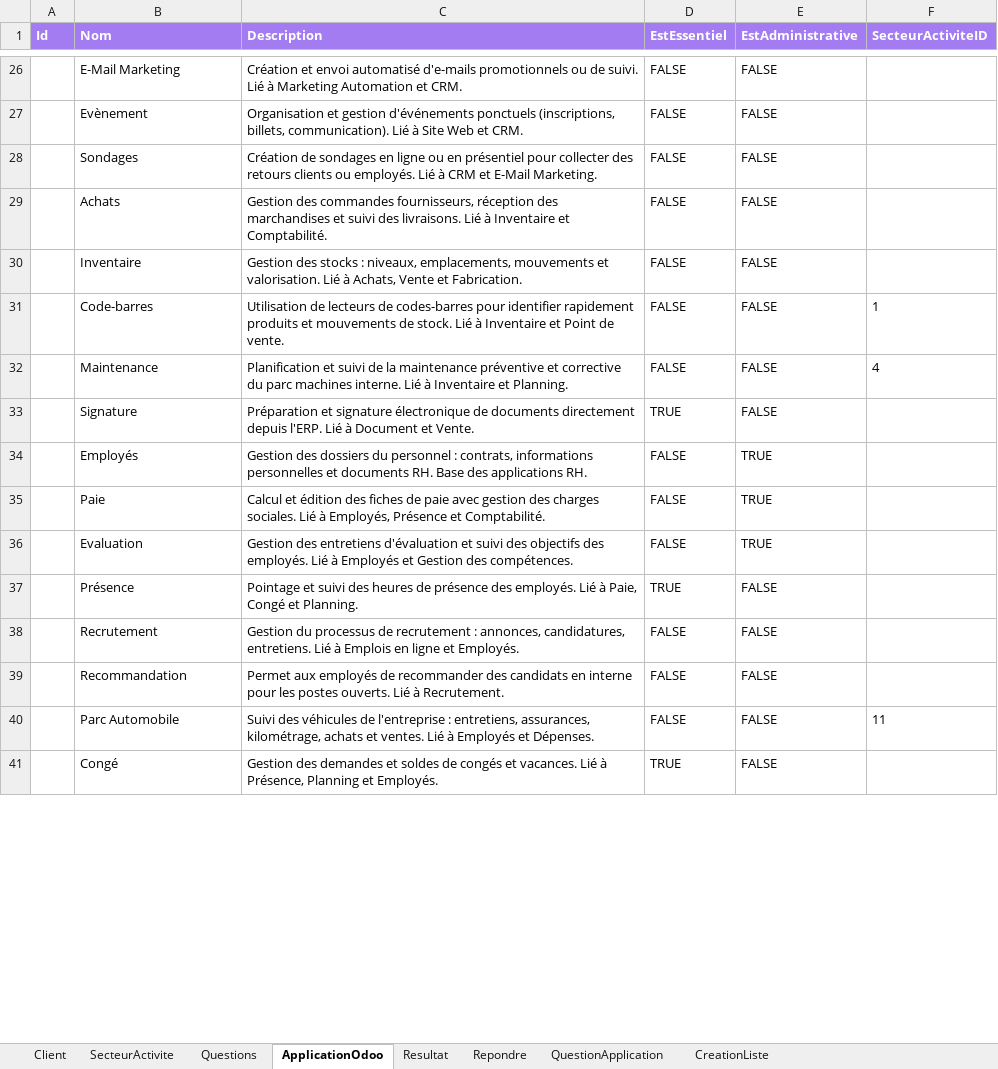
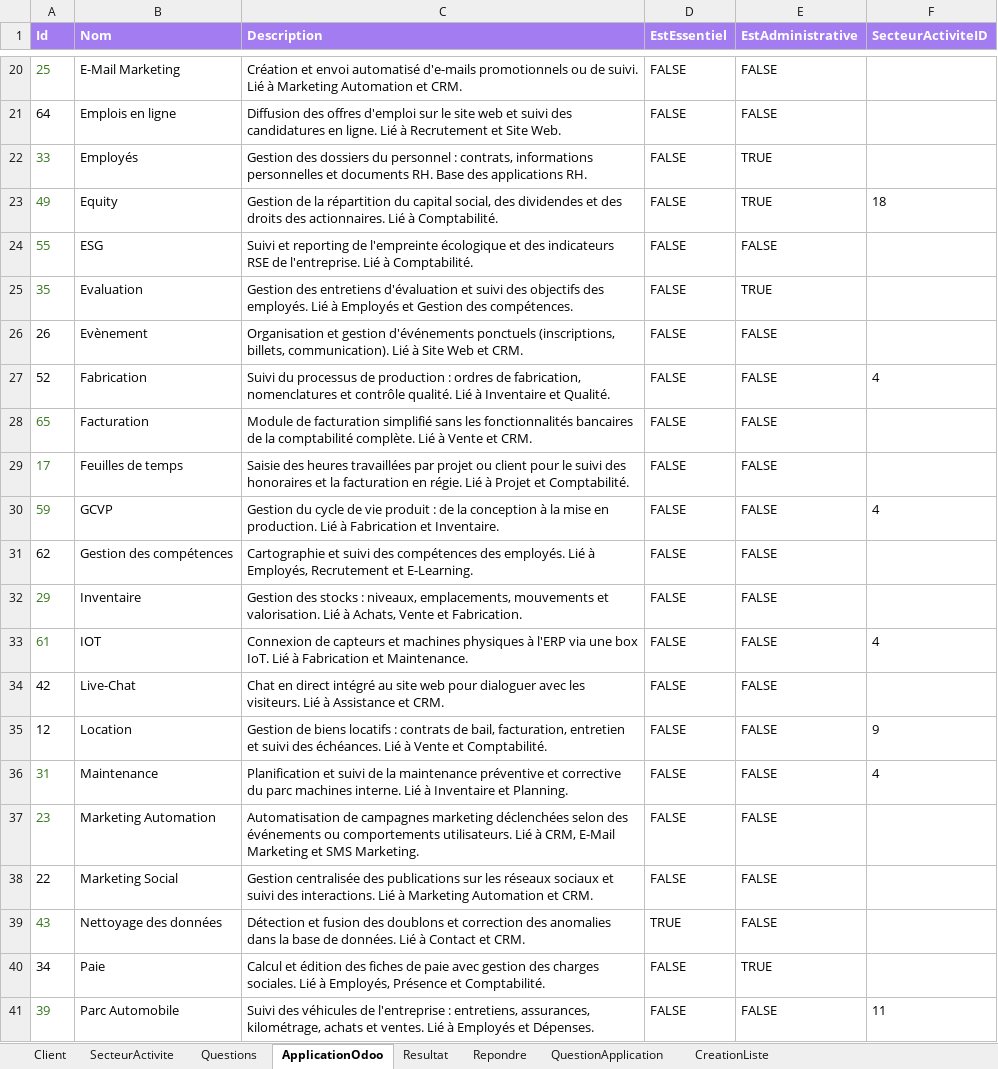
Before and after one commit to No-rmand/TPI_IDEC, an Excel workbook: ContenuDB.xlsx, sheet ApplicationOdoo, drawn as a sheet; only a part is shown, gaps mark what is left out; values as stored, in another font and other column widths than the file's, no borders; removed rows and columns are numbered as before the commit, all else as after; the diff covers the shown part only; the diff names each change by its address in the sheet, - before the commit and + after, or states it on an @@ line.

```diff
--- a/ContenuDB.xlsx (sheet ApplicationOdoo)
+++ b/ContenuDB.xlsx (sheet ApplicationOdoo)
-A20 (Id): (empty)
+A20 (Id): 25
+row 21: 64 | Emplois en ligne | Diffusion des offres d'emploi sur le site web et suivi des candidatures en ligne. Lié à Recrutement et Site Web. | FALSE | FALSE
+row 22: 33 | Employés | Gestion des dossiers du personnel : contrats, informations personnelles et documents RH. Base des applications RH. | FALSE | TRUE
+row 23: 49 | Equity | Gestion de la répartition du capital social, des dividendes et des droits des actionnaires. Lié à Comptabilité. | FALSE | TRUE | 18
+row 24: 55 | ESG | Suivi et reporting de l'empreinte écologique et des indicateurs RSE de l'entreprise. Lié à Comptabilité. | FALSE | FALSE
+row 25: 35 | Evaluation | Gestion des entretiens d'évaluation et suivi des objectifs des employés. Lié à Employés et Gestion des compétences. | FALSE | TRUE
-A26 (Id): (empty)
+A26 (Id): 26
-row 28:  | Sondages | Création de sondages en ligne ou en présentiel pour collecter des retours clients ou employés. Lié à CRM et E-Mail Marketing. | FALSE | FALSE
-row 29:  | Achats | Gestion des commandes fournisseurs, réception des marchandises et suivi des livraisons. Lié à Inventaire et Comptabilité. | FALSE | FALSE
+row 27: 52 | Fabrication | Suivi du processus de production : ordres de fabrication, nomenclatures et contrôle qualité. Lié à Inventaire et Qualité. | FALSE | FALSE | 4
+row 28: 65 | Facturation | Module de facturation simplifié sans les fonctionnalités bancaires de la comptabilité complète. Lié à Vente et CRM. | FALSE | FALSE
+row 29: 17 | Feuilles de temps | Saisie des heures travaillées par projet ou client pour le suivi des honoraires et la facturation en régie. Lié à Projet et Comptabilité. | FALSE | FALSE
+row 30: 59 | GCVP | Gestion du cycle de vie produit : de la conception à la mise en production. Lié à Fabrication et Inventaire. | FALSE | FALSE | 4
+row 31: 62 | Gestion des compétences | Cartographie et suivi des compétences des employés. Lié à Employés, Recrutement et E-Learning. | FALSE | FALSE
-A32 (Id): (empty)
+A32 (Id): 29
-row 31:  | Code-barres | Utilisation de lecteurs de codes-barres pour identifier rapidement produits et mouvements de stock. Lié à Inventaire et Point de vente. | FALSE | FALSE | 1
+row 33: 61 | IOT | Connexion de capteurs et machines physiques à l'ERP via une box IoT. Lié à Fabrication et Maintenance. | FALSE | FALSE | 4
+row 34: 42 | Live-Chat | Chat en direct intégré au site web pour dialoguer avec les visiteurs. Lié à Assistance et CRM. | FALSE | FALSE
+row 35: 12 | Location | Gestion de biens locatifs : contrats de bail, facturation, entretien et suivi des échéances. Lié à Vente et Comptabilité. | FALSE | FALSE | 9
-A36 (Id): (empty)
+A36 (Id): 31
-row 33:  | Signature | Préparation et signature électronique de documents directement depuis l'ERP. Lié à Document et Vente. | TRUE | FALSE
-row 34:  | Employés | Gestion des dossiers du personnel : contrats, informations personnelles et documents RH. Base des applications RH. | FALSE | TRUE
+row 37: 23 | Marketing Automation | Automatisation de campagnes marketing déclenchées selon des événements ou comportements utilisateurs. Lié à CRM, E-Mail Marketing et SMS Marketing. | FALSE | FALSE
+row 38: 22 | Marketing Social | Gestion centralisée des publications sur les réseaux sociaux et suivi des interactions. Lié à Marketing Automation et CRM. | FALSE | FALSE
+row 39: 43 | Nettoyage des données | Détection et fusion des doublons et correction des anomalies dans la base de données. Lié à Contact et CRM. | TRUE | FALSE
-A40 (Id): (empty)
+A40 (Id): 34
-row 36:  | Evaluation | Gestion des entretiens d'évaluation et suivi des objectifs des employés. Lié à Employés et Gestion des compétences. | FALSE | TRUE
-row 37:  | Présence | Pointage et suivi des heures de présence des employés. Lié à Paie, Congé et Planning. | TRUE | FALSE
-row 38:  | Recrutement | Gestion du processus de recrutement : annonces, candidatures, entretiens. Lié à Emplois en ligne et Employés. | FALSE | FALSE
-row 39:  | Recommandation | Permet aux employés de recommander des candidats en interne pour les postes ouverts. Lié à Recrutement. | FALSE | FALSE
-A41 (Id): (empty)
+A41 (Id): 39
-row 41:  | Congé | Gestion des demandes et soldes de congés et vacances. Lié à Présence, Planning et Employés. | TRUE | FALSE
```
Also changed, not shown: 29 added rows, 35 removed rows and 26 edited cells elsewhere in this sheet, sheet CreationListe, sheet QuestionApplication, sheet Client, sheet SecteurActivite, sheet Questions, 36 other files.
